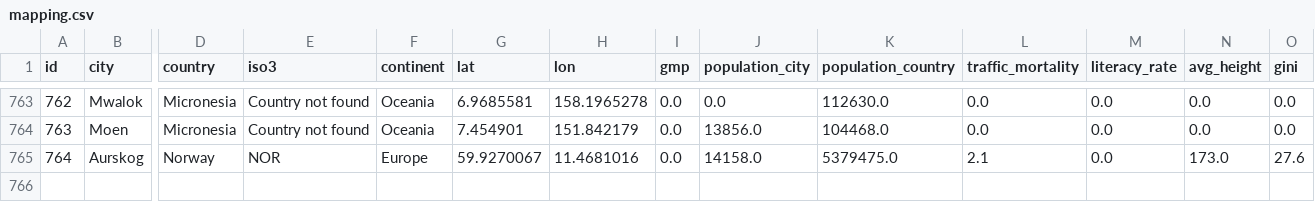
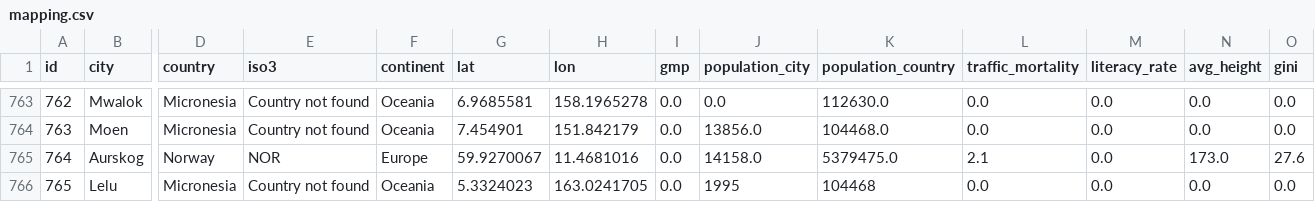
Before and after one commit to Shaadalam9/pedestrians-in-youtube, a CSV file: mapping.csv, drawn as a sheet; only a part is shown, gaps mark what is left out; rows hold the shown columns only; the diff names each change by its address in the sheet, - before the commit and + after, or states it on an @@ line.

Commit message:
Update mapping.csv

```diff
--- a/mapping.csv
+++ b/mapping.csv
+row 766: 765 | Lelu | Micronesia | Country not found | Oceania | 5.3324023 | 163.0241705 | 0.0 | 1995 | 104468 | 0.0 | 0.0 | 0.0 | 0.0
```
